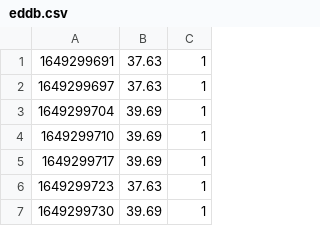
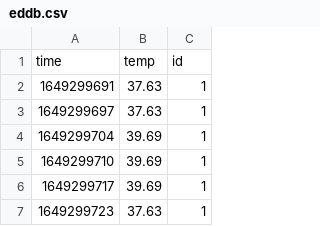
Before and after one commit to limonAlfredo/data, a CSV file: data/eddb.csv, drawn as a sheet; only a part is shown; the shorter side is filled out with more unchanged rows.

Commit message:
Add files via upload

```diff
--- a/data/eddb.csv
+++ b/data/eddb.csv
@@ -1 +1,2 @@
+"time","temp","id"
 "1649299691","37.63","1"
```
